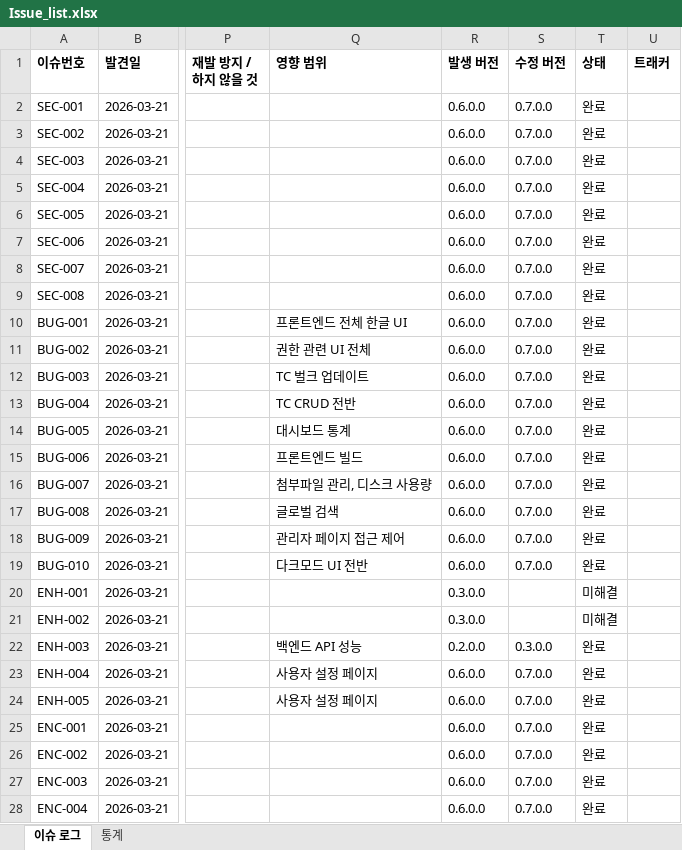
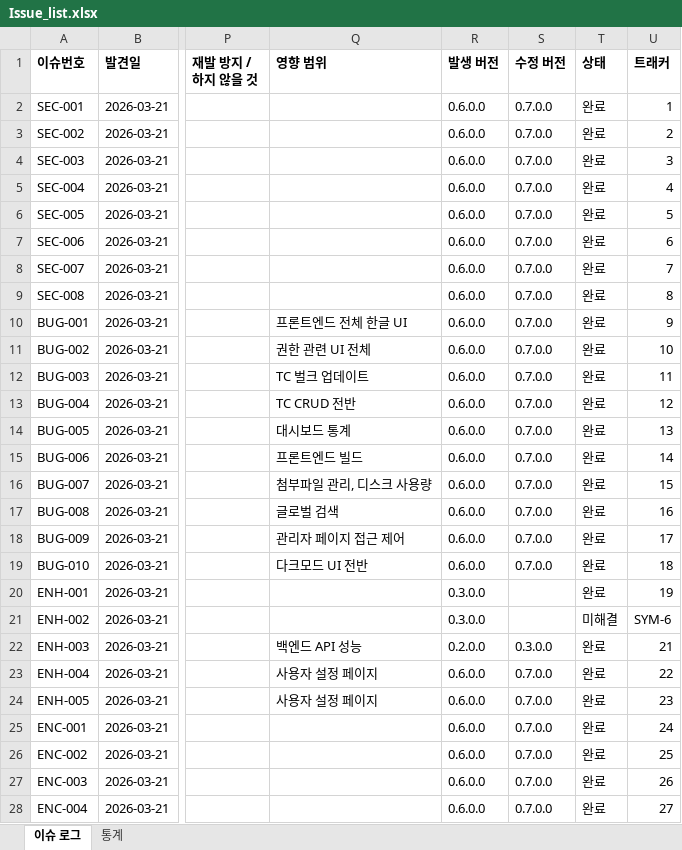
Before and after one commit to sym804/ym-testcase, an Excel workbook: Issue_list.xlsx, sheet 이슈 로그, drawn as a sheet; only a part is shown, gaps mark what is left out; values as stored, in another font and other column widths than the file's, no borders; the diff covers the shown part only; the diff names each change by its address in the sheet, - before the commit and + after, or states it on an @@ line.

```diff
--- a/Issue_list.xlsx (sheet 이슈 로그)
+++ b/Issue_list.xlsx (sheet 이슈 로그)
-U2 (트래커): (empty)
+U2 (트래커): 1
-U3 (트래커): (empty)
+U3 (트래커): 2
-U4 (트래커): (empty)
+U4 (트래커): 3
-U5 (트래커): (empty)
+U5 (트래커): 4
-U6 (트래커): (empty)
+U6 (트래커): 5
-U7 (트래커): (empty)
+U7 (트래커): 6
-U8 (트래커): (empty)
+U8 (트래커): 7
-U9 (트래커): (empty)
+U9 (트래커): 8
-U10 (트래커): (empty)
+U10 (트래커): 9
-U11 (트래커): (empty)
+U11 (트래커): 10
-U12 (트래커): (empty)
+U12 (트래커): 11
-U13 (트래커): (empty)
+U13 (트래커): 12
-U14 (트래커): (empty)
+U14 (트래커): 13
-U15 (트래커): (empty)
+U15 (트래커): 14
-U16 (트래커): (empty)
+U16 (트래커): 15
-U17 (트래커): (empty)
+U17 (트래커): 16
-U18 (트래커): (empty)
+U18 (트래커): 17
-U19 (트래커): (empty)
+U19 (트래커): 18
-T20 (상태): 미해결
+T20 (상태): 완료
-U20 (트래커): (empty)
+U20 (트래커): 19
-U21 (트래커): (empty)
+U21 (트래커): SYM-6
-U22 (트래커): (empty)
+U22 (트래커): 21
-U23 (트래커): (empty)
+U23 (트래커): 22
-U24 (트래커): (empty)
+U24 (트래커): 23
-U25 (트래커): (empty)
+U25 (트래커): 24
-U26 (트래커): (empty)
+U26 (트래커): 25
-U27 (트래커): (empty)
+U27 (트래커): 26
-U28 (트래커): (empty)
+U28 (트래커): 27
```
Also changed, not shown: 1 removed row and 95 edited cells elsewhere in this sheet.
